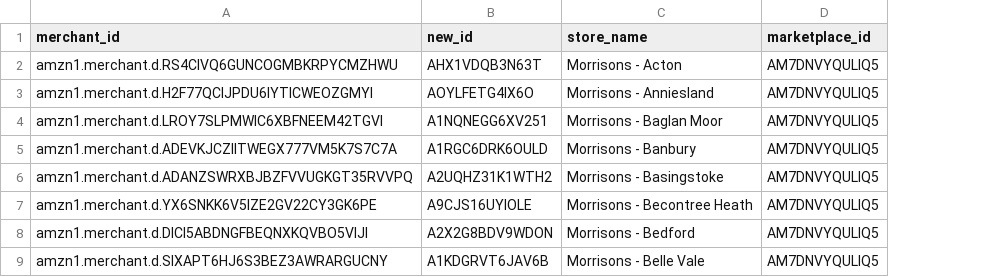
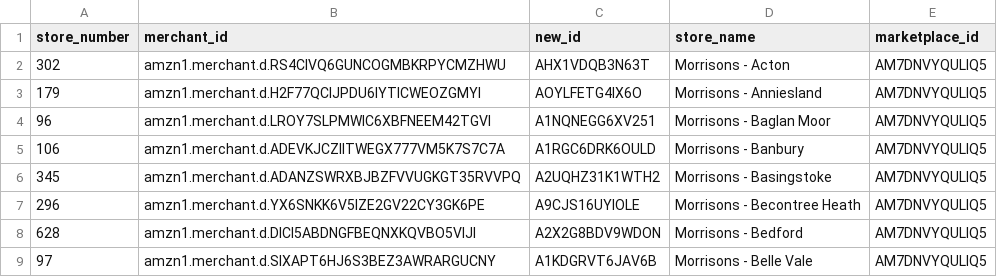
Before and after one commit to Daave2/amazon-scraper-2025, a CSV file: urls.csv, drawn as a sheet; only a part is shown; the diff names each change by its address in the sheet, - before the commit and + after, or states it on an @@ line.

Commit message:
feat: Implement INF scraping and Morrisons stock enrichment, including store number mapping and configuration updates.

```diff
--- a/urls.csv
+++ b/urls.csv
+column A (store_number), rows 2-9: 302 | 179 | 96 | 106 | 345 | 296 | 628 | 97
```
Also changed, not shown: 7 other files.
